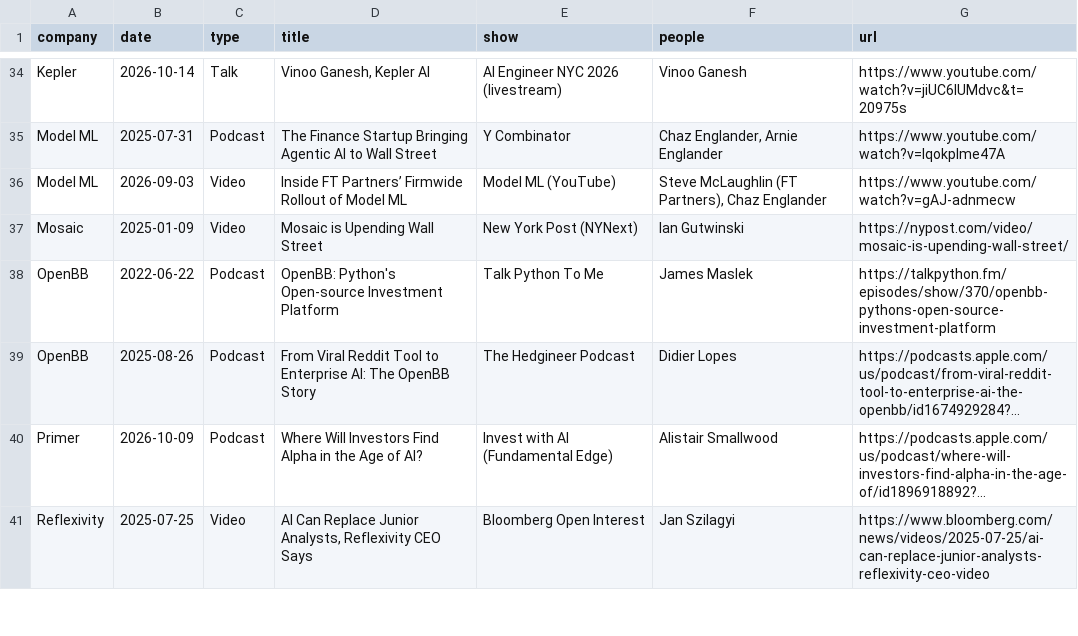
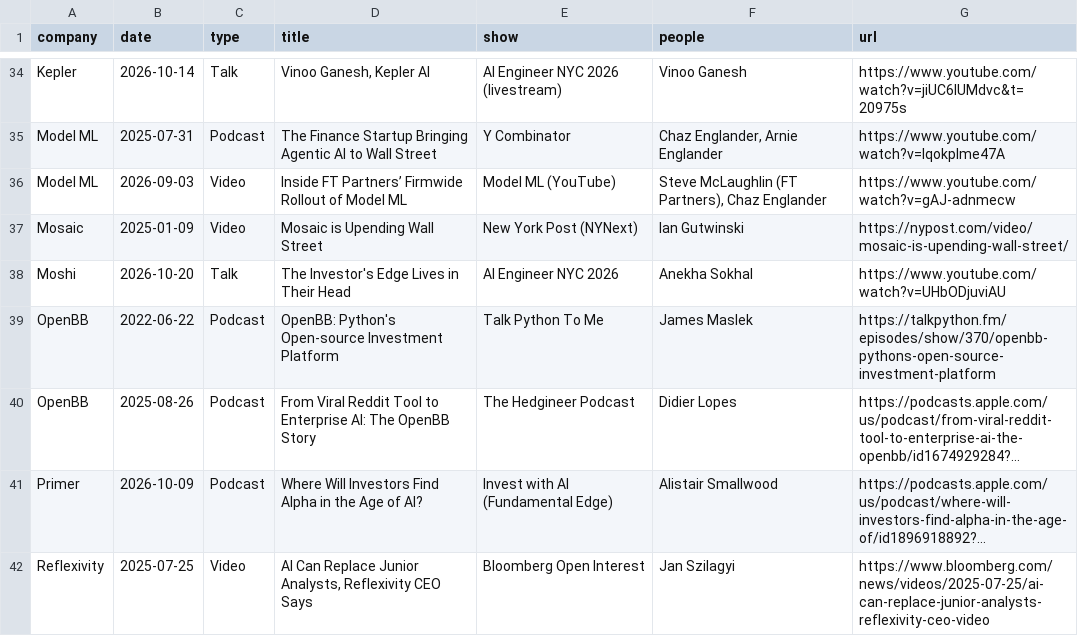
Before and after one commit to AlexIzydorczyk/AlexIzydorczyk.github.io, a CSV file: _data/ai_for_hedge_funds_media.csv, drawn as a sheet; only a part is shown, gaps mark what is left out; long unchanged cells end in …; the diff names each change by its address in the sheet, - before the commit and + after, or states it on an @@ line.

```diff
--- a/_data/ai_for_hedge_funds_media.csv
+++ b/_data/ai_for_hedge_funds_media.csv
+row 38: Moshi | 2026-10-20 | Talk | The Investor's Edge Lives in Their Head | AI Engineer NYC 2026 | Anekha Sokhal | https://www.youtube.com/watch?v=UHbODjuviAU
```
Also changed, not shown: _data/ai_for_hedge_funds.csv, _data/ai_for_hedge_funds_founders.csv.
